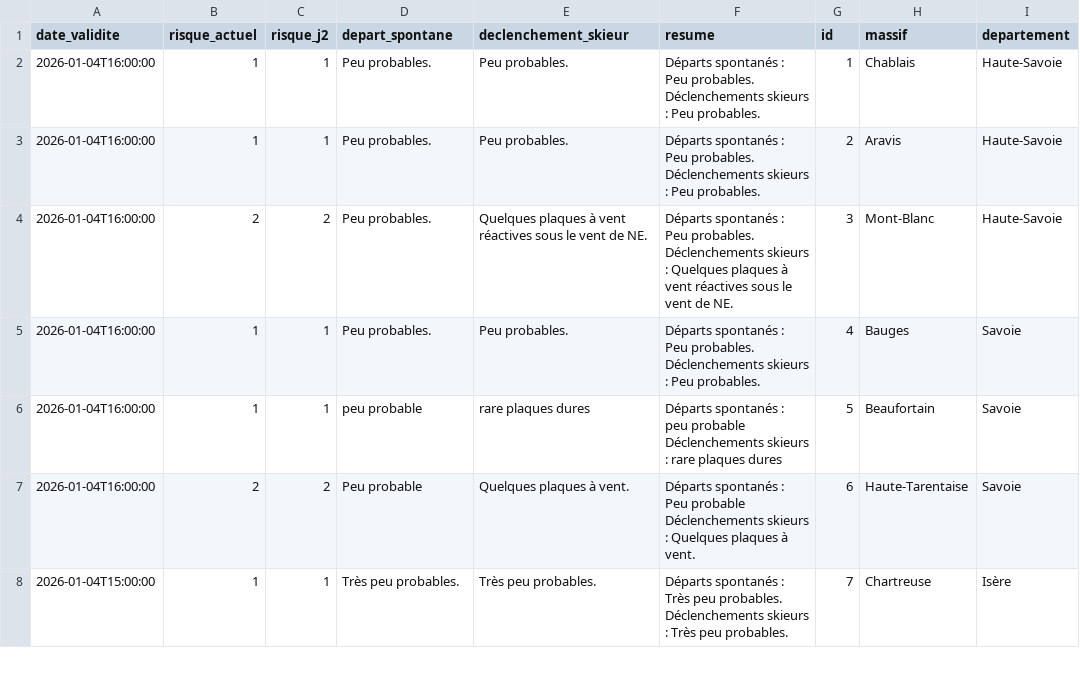
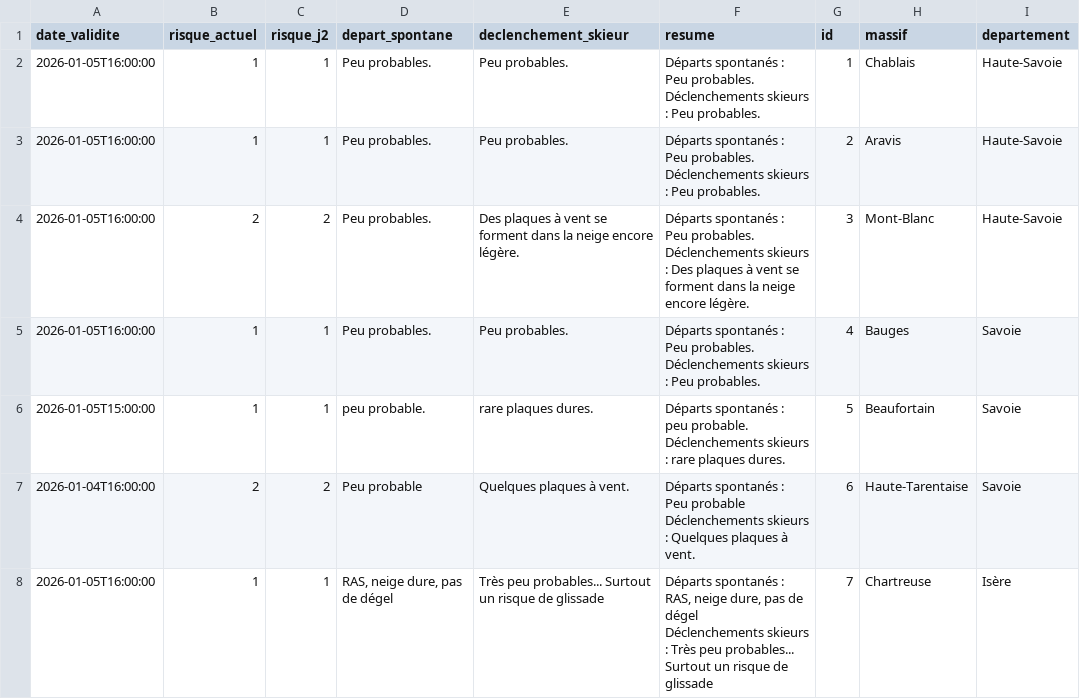
Before and after one commit to Tinevagio/Ski-touring-live, a CSV file: data/bera_latest.csv, drawn as a sheet; only a part is shown; ↵ is a line break in a cell; the diff covers the shown part only; the diff names each change by its address in the sheet, - before the commit and + after, or states it on an @@ line.

Commit message:
🔄 Update BERA data - 2026-01-05 15:01 UTC

```diff
--- a/data/bera_latest.csv
+++ b/data/bera_latest.csv
-A2:A5 (date_validite): 2026-01-04T16:00:00
+A2:A5 (date_validite): 2026-01-05T16:00:00
-E4 (declenchement_skieur): Quelques plaques à vent réactives sous le vent de NE.
+E4 (declenchement_skieur): Des plaques à vent se forment dans la neige encore légère.
-F4 (resume): …skieurs : Quelques plaques à vent réactives sous le vent de NE.
+F4 (resume): …skieurs : Des plaques à vent se forment dans la neige encore légère.
-A6 (date_validite): 2026-01-04T16:00:00
+A6 (date_validite): 2026-01-05T15:00:00
-D6 (depart_spontane): peu probable
+D6 (depart_spontane): peu probable.
-E6 (declenchement_skieur): rare plaques dures
+E6 (declenchement_skieur): rare plaques dures.
-F6 (resume): …: peu probable ↵ Déclenchements skieurs : rare plaques dures
+F6 (resume): …: peu probable. ↵ Déclenchements skieurs : rare plaques dures.
-A8 (date_validite): 2026-01-04T15:00:00
+A8 (date_validite): 2026-01-05T16:00:00
-D8 (depart_spontane): Très peu probables.
+D8 (depart_spontane): RAS, neige dure, pas de dégel
-E8 (declenchement_skieur): Très peu probables.
+E8 (declenchement_skieur): Très peu probables... Surtout un risque de glissade
-F8 (resume): …spontanés : Très peu probables. ↵ Déclenchements skieurs : Très peu probables.
+F8 (resume): …spontanés : RAS, neige dure, pas de dégel ↵ Déclenchements skieurs : Très peu probables... Surtout un risque de glissade
```
Also changed, not shown: 53 edited cells elsewhere in this file.
